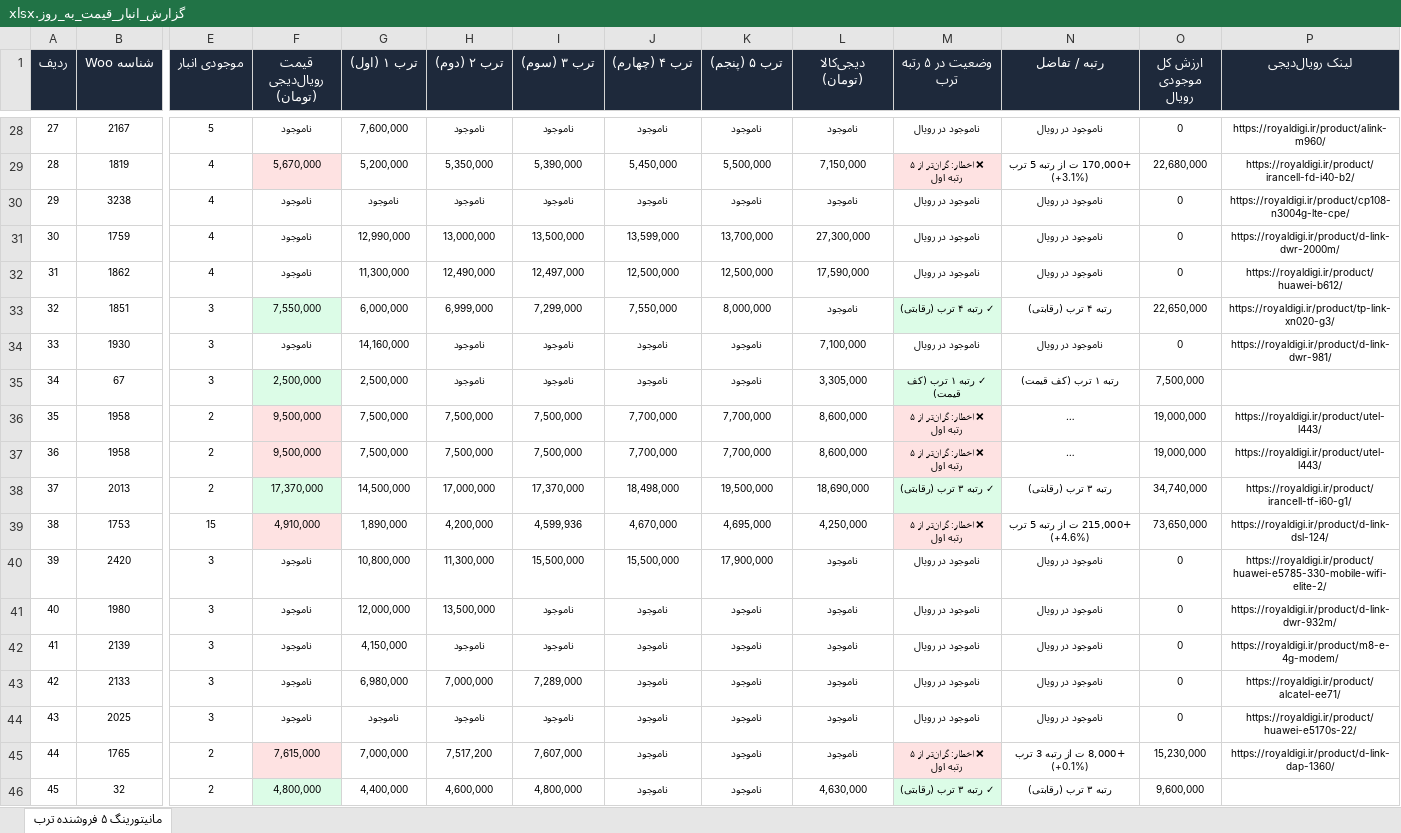
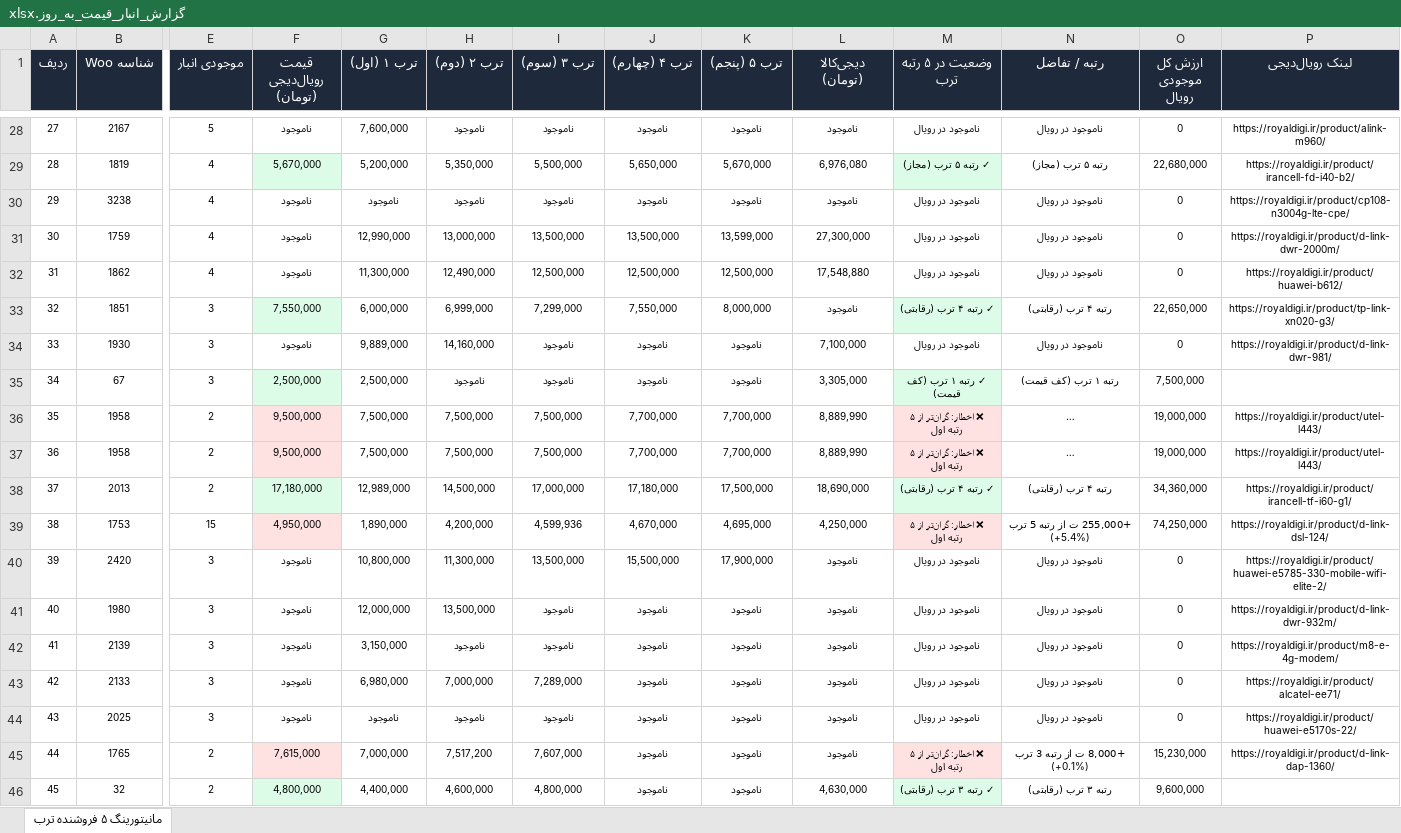
Before and after one commit to pouria-maleki/price-monitor, an Excel workbook: data/گزارش_انبار_قیمت_به_روز.xlsx, sheet مانیتورینگ ۵ فروشنده ترب, drawn as a sheet; only a part is shown, gaps mark what is left out; long unchanged cells end in …; values as stored, in another font and other column widths than the file's, no borders; the diff covers the shown part only; the diff names each change by its address in the sheet, - before the commit and + after, or states it on an @@ line.

```diff
--- a/data/گزارش_انبار_قیمت_به_روز.xlsx (sheet مانیتورینگ ۵ فروشنده ترب)
+++ b/data/گزارش_انبار_قیمت_به_روز.xlsx (sheet مانیتورینگ ۵ فروشنده ترب)
-F29 fill: #FEE2E2
+F29 fill: #DCFCE7
-I29 (ترب ۳ (سوم)): 5,390,000
+I29 (ترب ۳ (سوم)): 5,500,000
-J29 (ترب ۴ (چهارم)): 5,450,000
+J29 (ترب ۴ (چهارم)): 5,650,000
-K29 (ترب ۵ (پنجم)): 5,500,000
+K29 (ترب ۵ (پنجم)): 5,670,000
-L29 (دیجی‌کالا (تومان)): 7,150,000
+L29 (دیجی‌کالا (تومان)): 6,976,080
-M29 (وضعیت در ۵ رتبه ترب): ❌ اخطار: گران‌تر از ۵ رتبه اول
+M29 (وضعیت در ۵ رتبه ترب): ✓ رتبه ۵ ترب (مجاز)
-M29 fill: #FEE2E2
+M29 fill: #DCFCE7
-N29 (رتبه / تفاضل): +170,000 ت از رتبه 5 ترب (+3.1%)
+N29 (رتبه / تفاضل): رتبه ۵ ترب (مجاز)
-J31 (ترب ۴ (چهارم)): 13,599,000
+J31 (ترب ۴ (چهارم)): 13,500,000
-K31 (ترب ۵ (پنجم)): 13,700,000
+K31 (ترب ۵ (پنجم)): 13,599,000
-I32 (ترب ۳ (سوم)): 12,497,000
+I32 (ترب ۳ (سوم)): 12,500,000
-L32 (دیجی‌کالا (تومان)): 17,590,000
+L32 (دیجی‌کالا (تومان)): 17,548,880
-G34 (ترب ۱ (اول)): 14,160,000
+G34 (ترب ۱ (اول)): 9,889,000
-H34 (ترب ۲ (دوم)): ناموجود
+H34 (ترب ۲ (دوم)): 14,160,000
-L36:L37 (دیجی‌کالا (تومان)): 8,600,000
+L36:L37 (دیجی‌کالا (تومان)): 8,889,990
-F38 (قیمت رویال‌دیجی (تومان)): 17,370,000
+F38 (قیمت رویال‌دیجی (تومان)): 17,180,000
-G38 (ترب ۱ (اول)): 14,500,000
+G38 (ترب ۱ (اول)): 12,989,000
-H38 (ترب ۲ (دوم)): 17,000,000
+H38 (ترب ۲ (دوم)): 14,500,000
-I38 (ترب ۳ (سوم)): 17,370,000
+I38 (ترب ۳ (سوم)): 17,000,000
-J38 (ترب ۴ (چهارم)): 18,498,000
+J38 (ترب ۴ (چهارم)): 17,180,000
-K38 (ترب ۵ (پنجم)): 19,500,000
+K38 (ترب ۵ (پنجم)): 17,500,000
-M38 (وضعیت در ۵ رتبه ترب): ✓ رتبه ۳ ترب (رقابتی)
+M38 (وضعیت در ۵ رتبه ترب): ✓ رتبه ۴ ترب (رقابتی)
-N38 (رتبه / تفاضل): رتبه ۳ ترب (رقابتی)
+N38 (رتبه / تفاضل): رتبه ۴ ترب (رقابتی)
-O38 (ارزش کل موجودی رویال): 34,740,000
+O38 (ارزش کل موجودی رویال): 34,360,000
-F39 (قیمت رویال‌دیجی (تومان)): 4,910,000
+F39 (قیمت رویال‌دیجی (تومان)): 4,950,000
-N39 (رتبه / تفاضل): +215,000 ت از رتبه 5 ترب (+4.6%)
+N39 (رتبه / تفاضل): +255,000 ت از رتبه 5 ترب (+5.4%)
-O39 (ارزش کل موجودی رویال): 73,650,000
+O39 (ارزش کل موجودی رویال): 74,250,000
-I40 (ترب ۳ (سوم)): 15,500,000
+I40 (ترب ۳ (سوم)): 13,500,000
-G42 (ترب ۱ (اول)): 4,150,000
+G42 (ترب ۱ (اول)): 3,150,000
```
Also changed, not shown: 116 edited cells and cell formats elsewhere in this sheet, frontend/public/data/گزارش_انبار_قیمت_به_روز.xlsx, گزارش_انبار_قیمت_به_روز.xlsx, 4 other files.
